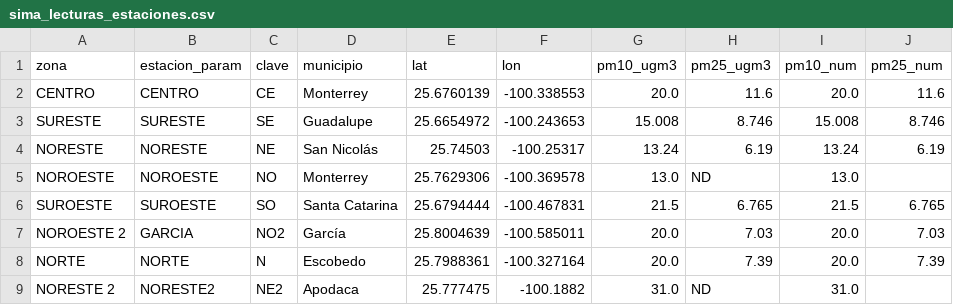
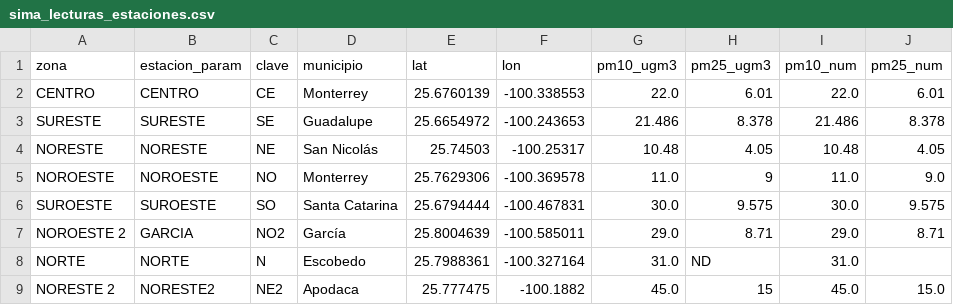
Before and after one commit to vasquez-roberto/capturaDatos_SIMA, a CSV file: sima_lecturas_estaciones.csv, drawn as a sheet; only a part is shown; the diff covers the shown part only.

```diff
--- a/sima_lecturas_estaciones.csv
+++ b/sima_lecturas_estaciones.csv
@@ -1,9 +1,9 @@
 zona,estacion_param,clave,municipio,lat,lon,pm10_ugm3,pm25_ugm3,pm10_num,pm25_num
-CENTRO,CENTRO,CE,Monterrey,25.6760139,-100.338553,20.0,11.6,20.0,11.6
-SURESTE,SURESTE,SE,Guadalupe,25.6654972,-100.243653,15.008,8.746,15.008,8.746
-NORESTE,NORESTE,NE,San Nicolás,25.74503,-100.25317,13.24,6.19,13.24,6.19
-NOROESTE,NOROESTE,NO,Monterrey,25.7629306,-100.369578,13.0,ND,13.0,
-SUROESTE,SUROESTE,SO,Santa Catarina,25.6794444,-100.467831,21.5,6.765,21.5,6.765
-NOROESTE 2,GARCIA,NO2,García,25.8004639,-100.585011,20.0,7.03,20.0,7.03
-NORTE,NORTE,N,Escobedo,25.7988361,-100.327164,20.0,7.39,20.0,7.39
-NORESTE 2,NORESTE2,NE2,Apodaca,25.777475,-100.1882,31.0,ND,31.0,
+CENTRO,CENTRO,CE,Monterrey,25.6760139,-100.338553,22.0,6.01,22.0,6.01
+SURESTE,SURESTE,SE,Guadalupe,25.6654972,-100.243653,21.486,8.378,21.486,8.378
+NORESTE,NORESTE,NE,San Nicolás,25.74503,-100.25317,10.48,4.05,10.48,4.05
+NOROESTE,NOROESTE,NO,Monterrey,25.7629306,-100.369578,11.0,9,11.0,9.0
+SUROESTE,SUROESTE,SO,Santa Catarina,25.6794444,-100.467831,30.0,9.575,30.0,9.575
+NOROESTE 2,GARCIA,NO2,García,25.8004639,-100.585011,29.0,8.71,29.0,8.71
+NORTE,NORTE,N,Escobedo,25.7988361,-100.327164,31.0,ND,31.0,
+NORESTE 2,NORESTE2,NE2,Apodaca,25.777475,-100.1882,45.0,15,45.0,15.0
```
Also changed, not shown: 28 edited cells elsewhere in this file, sima_historico.csv, 1 other file.
